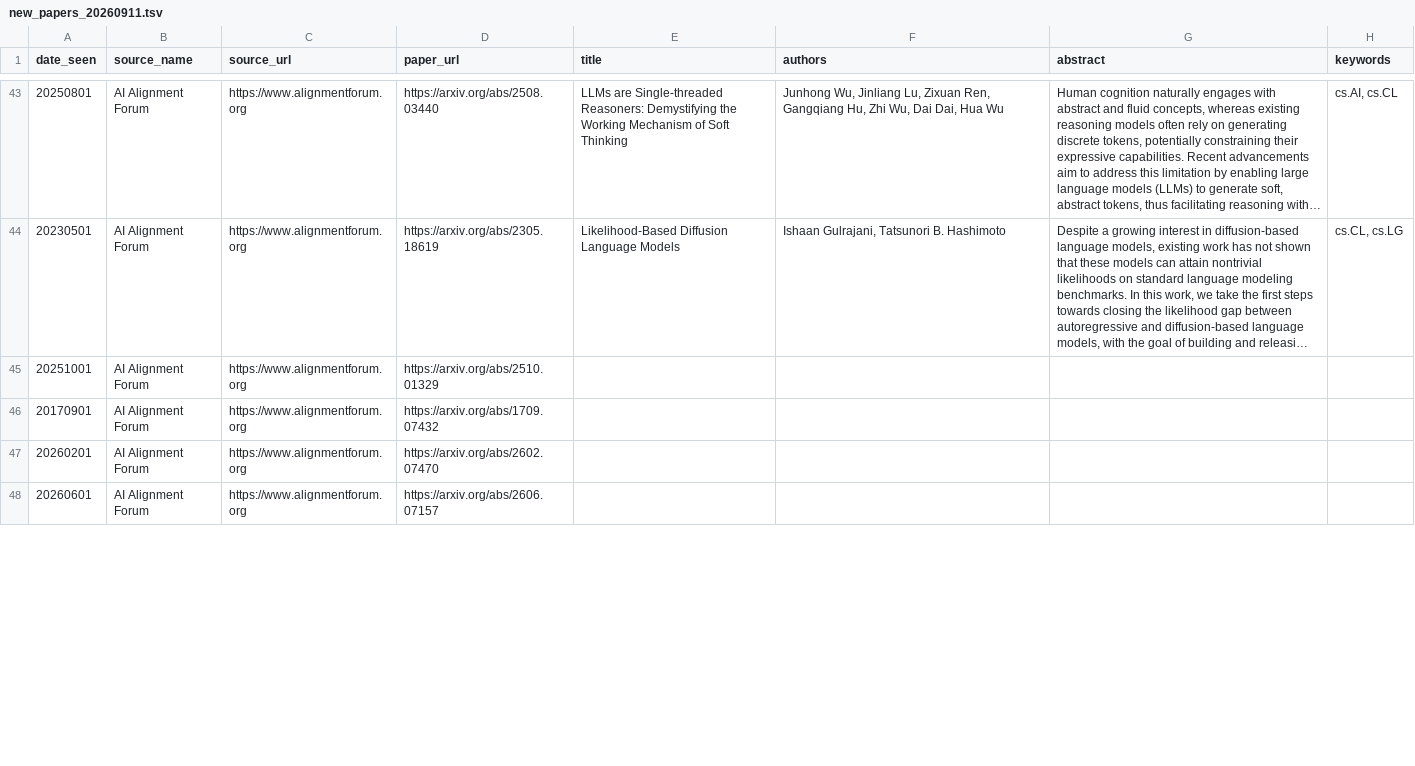
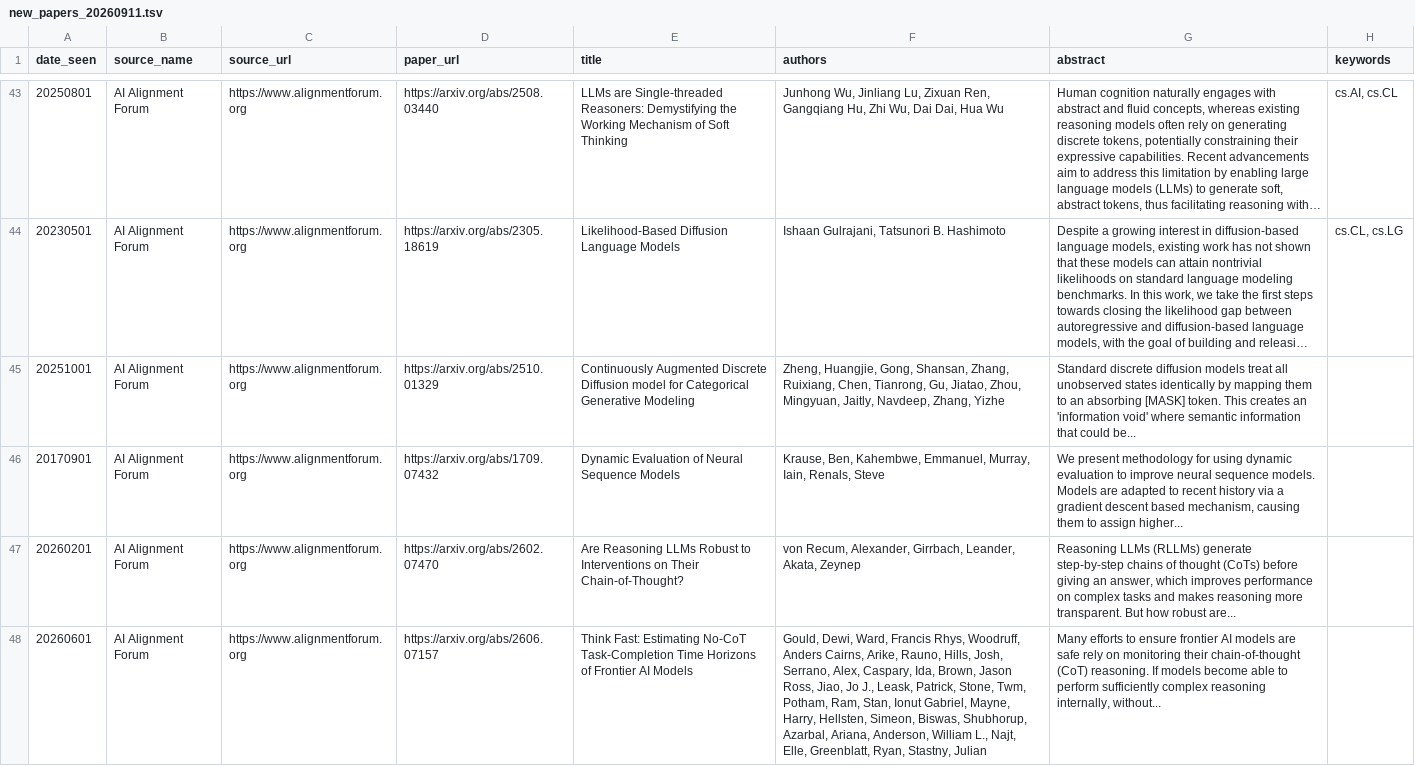
Before and after one commit to aiaioo/Research, a TSV file: papers/new_papers_20260911.tsv, drawn as a sheet; only a part is shown, gaps mark what is left out; long unchanged cells end in …; the diff covers the shown part only; the diff names each change by its address in the sheet, - before the commit and + after, or states it on an @@ line.

```diff
--- a/papers/new_papers_20260911.tsv
+++ b/papers/new_papers_20260911.tsv
-E45 (title): (empty)
+E45 (title): Continuously Augmented Discrete Diffusion model for Categorical Generative Modeling
-F45 (authors): (empty)
+F45 (authors): Zheng, Huangjie, Gong, Shansan, Zhang, Ruixiang, Chen, Tianrong, Gu, Jiatao, Zhou, Mingyuan, Jaitly, Navdeep, Zhang, Yizhe
-G45 (abstract): (empty)
+G45 (abstract): Standard discrete diffusion models treat all unobserved states identically by mapping them to an absorbing [MASK] token. This creates an 'information void' where semantic information that could be...
-E46 (title): (empty)
+E46 (title): Dynamic Evaluation of Neural Sequence Models
-F46 (authors): (empty)
+F46 (authors): Krause, Ben, Kahembwe, Emmanuel, Murray, Iain, Renals, Steve
-G46 (abstract): (empty)
+G46 (abstract): We present methodology for using dynamic evaluation to improve neural sequence models. Models are adapted to recent history via a gradient descent based mechanism, causing them to assign higher...
-E47 (title): (empty)
+E47 (title): Are Reasoning LLMs Robust to Interventions on Their Chain-of-Thought?
-F47 (authors): (empty)
+F47 (authors): von Recum, Alexander, Girrbach, Leander, Akata, Zeynep
-G47 (abstract): (empty)
+G47 (abstract): Reasoning LLMs (RLLMs) generate step-by-step chains of thought (CoTs) before giving an answer, which improves performance on complex tasks and makes reasoning more transparent. But how robust are...
-E48 (title): (empty)
+E48 (title): Think Fast: Estimating No-CoT Task-Completion Time Horizons of Frontier AI Models
-F48 (authors): (empty)
+F48 (authors): Gould, Dewi, Ward, Francis Rhys, Woodruff, Anders Cairns, Arike, Rauno, Hills, Josh, Serrano, Alex, Caspary, Ida, Brown, Jason Ross, Jiao, Jo J., Leask, Patrick, Stone, Twm, Potham, Ram, Stan, Ionut Gabriel, Mayne, Harry, Hellsten, Simeon, Biswas, Shubhorup, Azarbal, Ariana, Anderson, William L., Najt, Elle, Greenblatt, Ryan, Stastny, Julian
-G48 (abstract): (empty)
+G48 (abstract): Many efforts to ensure frontier AI models are safe rely on monitoring their chain-of-thought (CoT) reasoning. If models become able to perform sufficiently complex reasoning internally, without...
```
Also changed, not shown: 9 edited cells elsewhere in this file, papers/new_papers_20260721.tsv, papers/new_papers_20260731.tsv, 15 other files.
